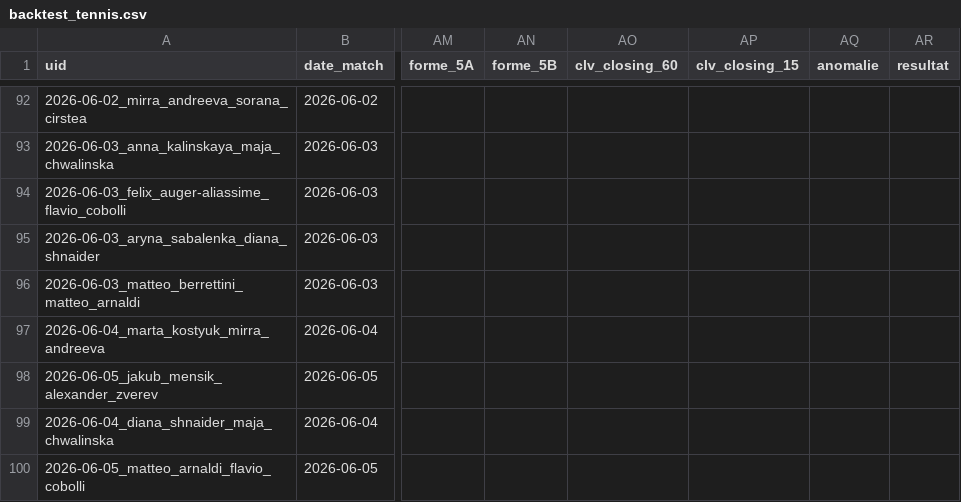
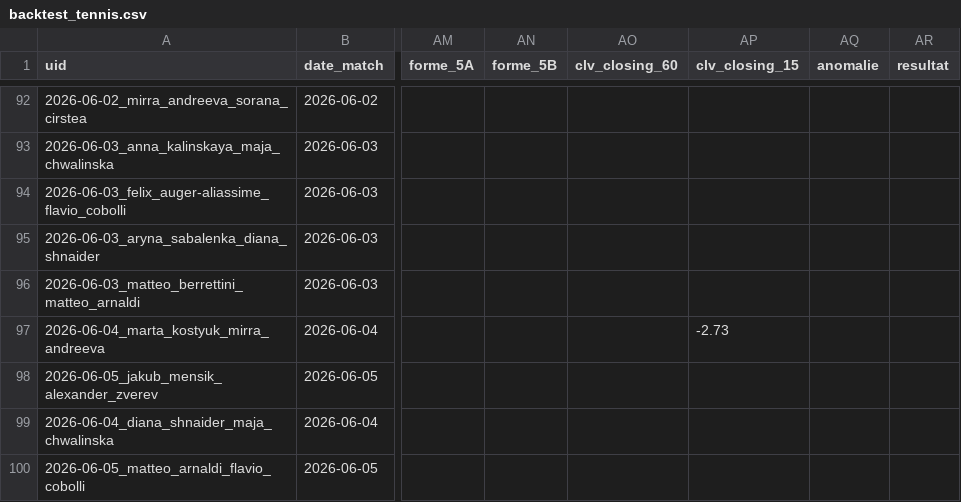
Before and after one commit to Lucas987987/Tennis-edge, a CSV file: backtest_tennis.csv, drawn as a sheet; only a part is shown, gaps mark what is left out; the diff names each change by its address in the sheet, - before the commit and + after, or states it on an @@ line.

```diff
--- a/backtest_tennis.csv
+++ b/backtest_tennis.csv
-AP97 (clv_closing_15): (empty)
+AP97 (clv_closing_15): -2.73
```
Also changed, not shown: 1 other file.
